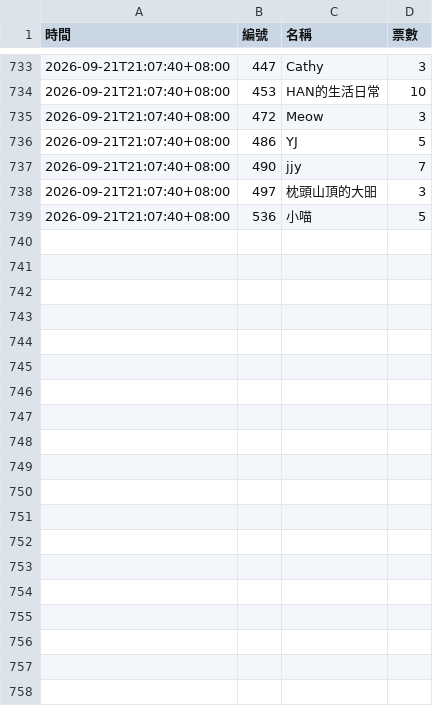
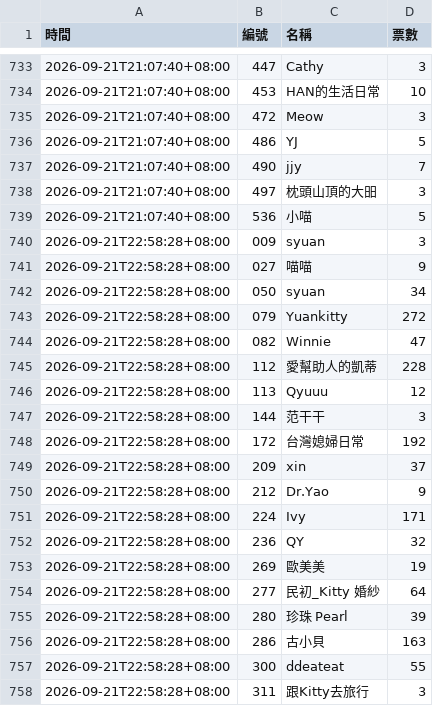
Before and after one commit to BrandonYang1203/KY-tracker, a CSV file: data/2026-09.csv, drawn as a sheet; only a part is shown, gaps mark what is left out; the diff covers the shown part only.

```diff
--- a/data/2026-09.csv
+++ b/data/2026-09.csv
@@ -739 +739,20 @@
 2026-09-21T21:07:40+08:00,536,小喵,5
+2026-09-21T22:58:28+08:00,009,syuan,3
+2026-09-21T22:58:28+08:00,027,喵喵,9
+2026-09-21T22:58:28+08:00,050,syuan,34
+2026-09-21T22:58:28+08:00,079,Yuankitty,272
+2026-09-21T22:58:28+08:00,082,Winnie,47
+2026-09-21T22:58:28+08:00,112,愛幫助人的凱蒂,228
+2026-09-21T22:58:28+08:00,113,Qyuuu,12
+2026-09-21T22:58:28+08:00,144,范干干,3
+2026-09-21T22:58:28+08:00,172,台灣媳婦日常,192
+2026-09-21T22:58:28+08:00,209,xin,37
+2026-09-21T22:58:28+08:00,212,Dr.Yao,9
+2026-09-21T22:58:28+08:00,224,Ivy,171
+2026-09-21T22:58:28+08:00,236,QY,32
+2026-09-21T22:58:28+08:00,269,歐美美,19
+2026-09-21T22:58:28+08:00,277,民初_Kitty 婚紗,64
+2026-09-21T22:58:28+08:00,280,珍珠 Pearl,39
+2026-09-21T22:58:28+08:00,286,古小貝,163
+2026-09-21T22:58:28+08:00,300,ddeateat,55
+2026-09-21T22:58:28+08:00,311,跟Kitty去旅行,3
```
Also changed, not shown: 22 added rows elsewhere in this file, 1 other file.
